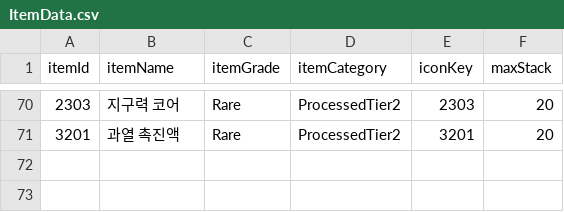
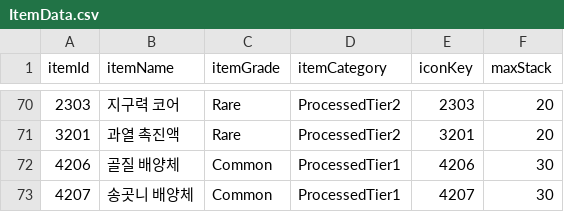
Before and after one commit to solmin020619/TimeKov, a CSV file: Documentation/sheet_backup/ItemData.csv, drawn as a sheet; only a part is shown, gaps mark what is left out.

```diff
--- a/Documentation/sheet_backup/ItemData.csv
+++ b/Documentation/sheet_backup/ItemData.csv
@@ -71 +71,3 @@ itemId,itemName,itemGrade,itemCategory,iconKey,maxStack
 3201,과열 촉진액,Rare,ProcessedTier2,3201,20
+4206,골질 배양체,Common,ProcessedTier1,4206,30
+4207,송곳니 배양체,Common,ProcessedTier1,4207,30
```
Also changed, not shown: Documentation/sheet_backup/DropTable.csv, Documentation/sheet_backup/FacilityData.csv, 13 other files.
